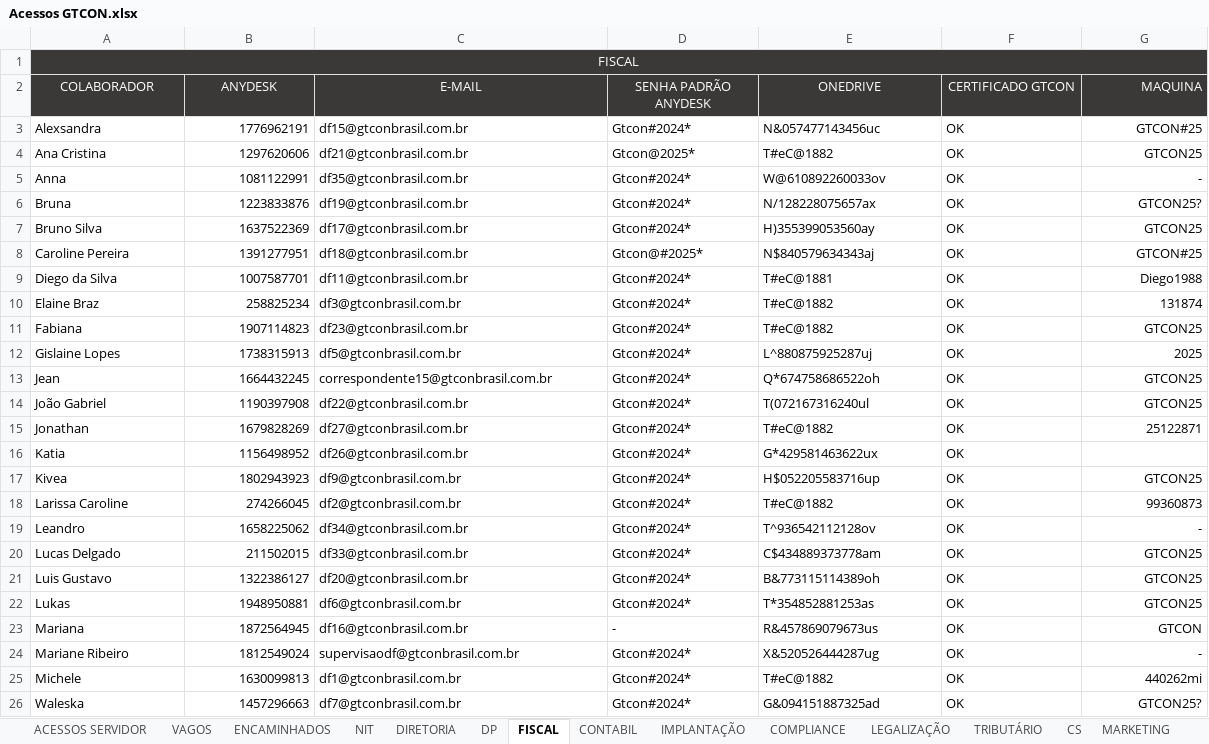
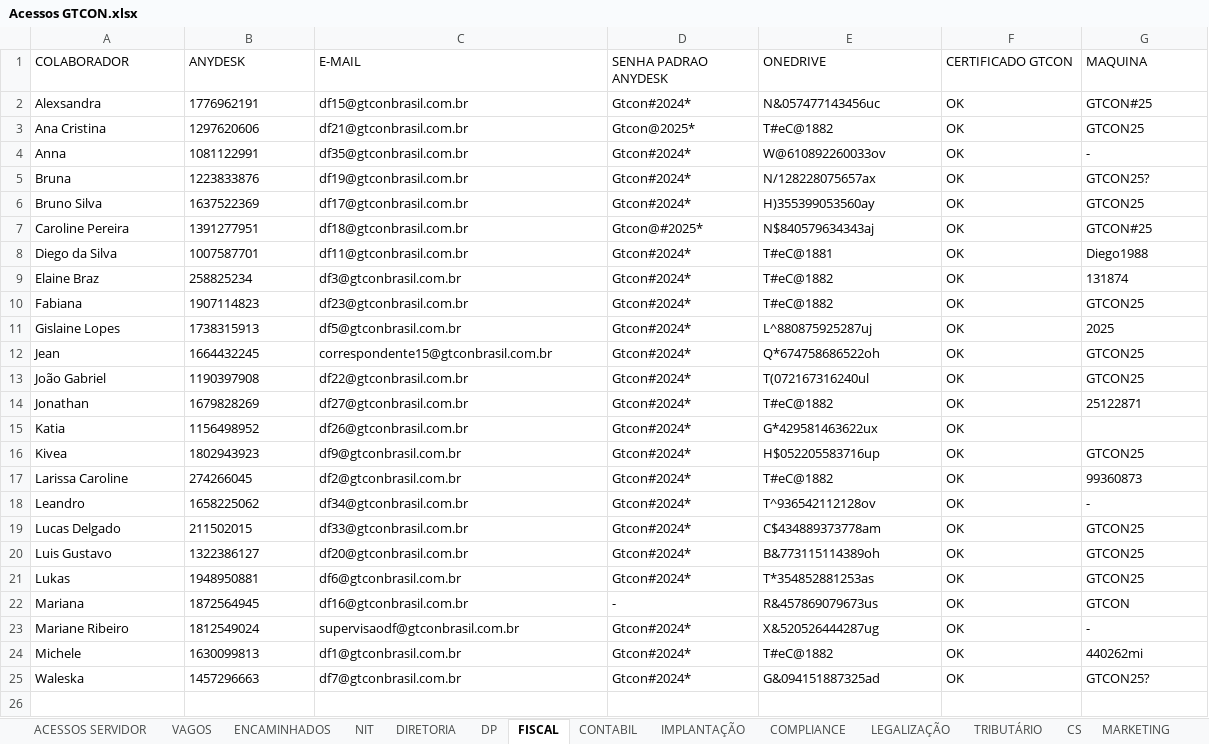
Before and after one commit to eupriscilacristina/controle_, an Excel workbook: Controle_/Acessos GTCON.xlsx, sheet FISCAL, drawn as a sheet; values as stored, in another font and other column widths than the file's, no borders; removed rows and columns are numbered as before the commit, all else as after; the diff names each change by its address in the sheet, - before the commit and + after, or states it on an @@ line.

Commit message:
feat: todas abas departamentais com colunas padronizadas COLABORADOR, ANYDESK, E-MAIL, SENHA PADRAO ANYDESK, ONEDRIVE, CERTIFICADO GTCON, MAQUINA

```diff
--- a/Controle_/Acessos GTCON.xlsx (sheet FISCAL)
+++ b/Controle_/Acessos GTCON.xlsx (sheet FISCAL)
-row 1: FISCAL
@@ A1:G1 fill: #3B3838 → none, text colour: #FFFFFF → black @@
-A1:F1 alignment: center
+A1:F1 alignment: left
-D1: SENHA PADRÃO ANYDESK
+D1: SENHA PADRAO ANYDESK
-G1:G14 alignment: right
+G1:G14 alignment: left
-B2:B25 alignment: right
+B2:B25 alignment: left
-G16:G25 alignment: right
+G16:G25 alignment: left
```
Also changed, not shown: sheet CONTABIL, sheet IMPLANTAÇÃO, sheet DIVERSOS, sheet CS, sheet TRIBUTÁRIO, sheet MARKETING, 2 more sheets.
